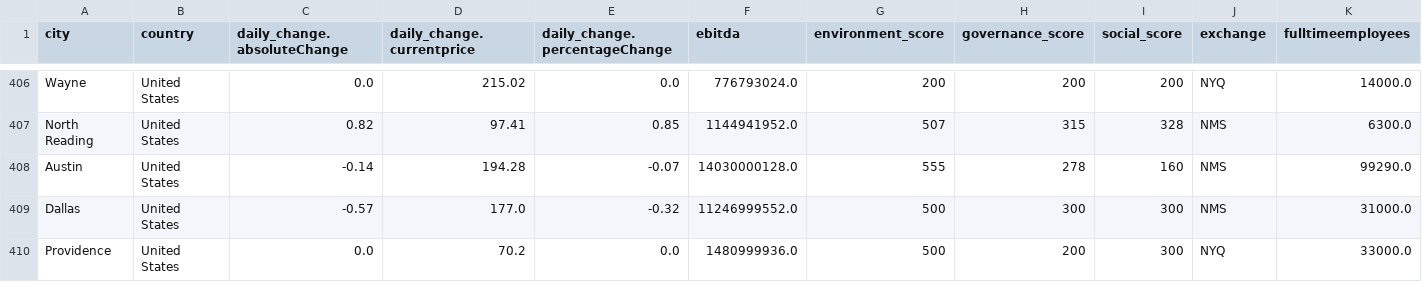
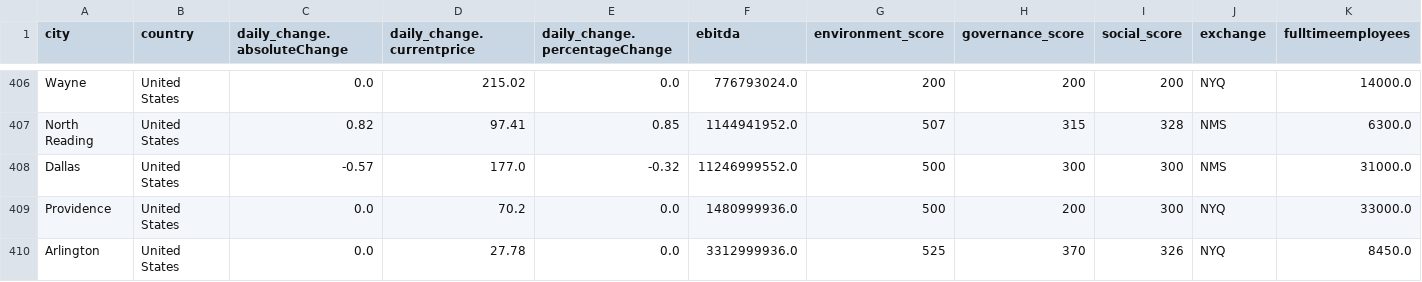
Before and after one commit to DaraghK93/stockApp, a CSV file: machineLearning/stockRecommendationSystem/modelGeneration/model_3/stock_data.csv, drawn as a sheet; only a part is shown, gaps mark what is left out; the shorter side is filled out with more unchanged rows; rows hold the shown columns only; the diff names each change by its address in the sheet, - before the commit and + after, or states it on an @@ line.

```diff
--- a/machineLearning/stockRecommendationSystem/modelGeneration/model_3/stock_data.csv
+++ b/machineLearning/stockRecommendationSystem/modelGeneration/model_3/stock_data.csv
-row 408: Austin | United States | -0.14 | 194.28 | -0.07 | 14030000128.0 | 555 | 278 | 160 | NMS | 99290.0
```
Also changed, not shown: machineLearning/stockRecommendationSystem/modelGeneration/model_3/stocks.csv, 4 other files.
